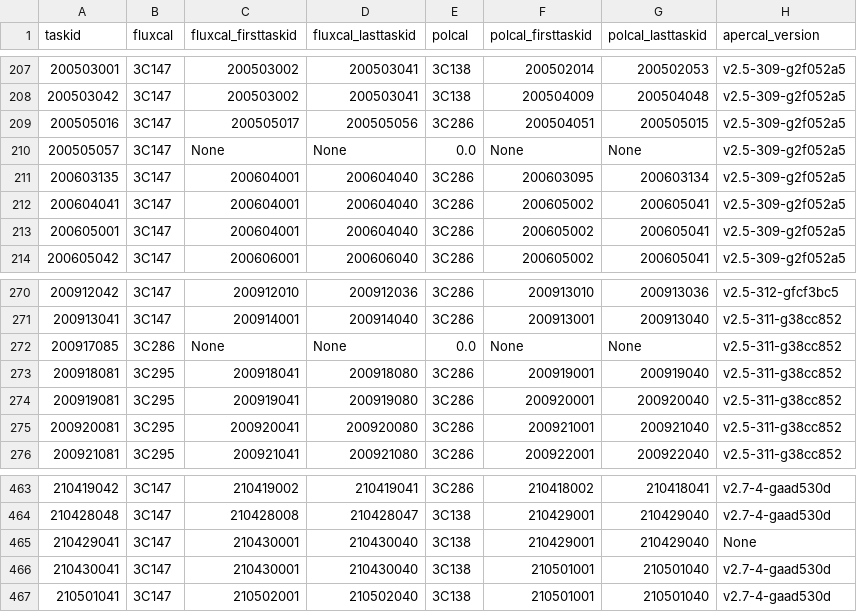
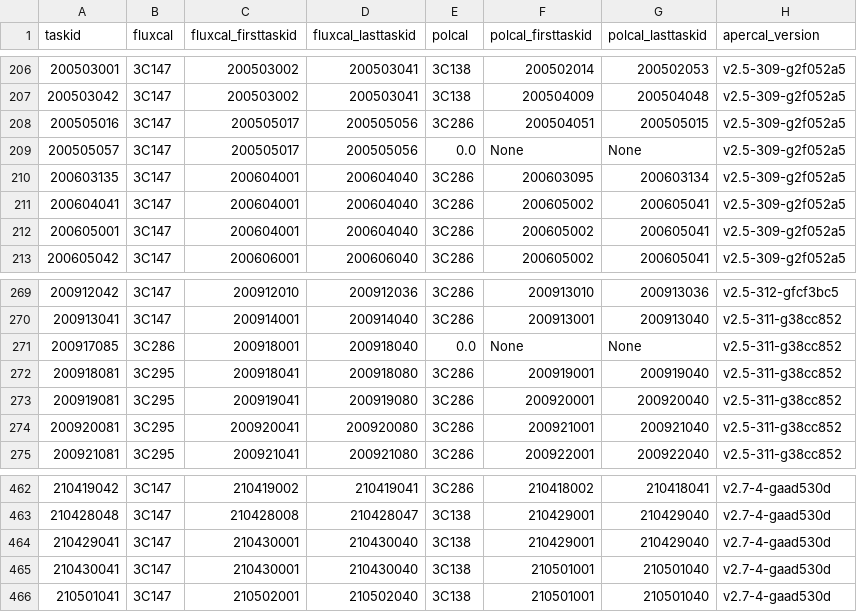
Before and after one commit to eakadams/aperinfo, a CSV file: files/happili.csv, drawn as a sheet; only a part is shown, gaps mark what is left out; the diff covers the shown part only.

```diff
--- a/files/happili.csv
+++ b/files/happili.csv
@@ -209,3 +208,3 @@ taskid,fluxcal,fluxcal_firsttaskid,fluxcal_lasttaskid,polcal,polcal_firsttaskid,
 200505016,3C147,200505017,200505056,3C286,200504051,200505015,v2.5-309-g2f052a5
-200505057,3C147,None,None,0.0,None,None,v2.5-309-g2f052a5
+200505057,3C147,200505017,200505056,0.0,None,None,v2.5-309-g2f052a5
 200603135,3C147,200604001,200604040,3C286,200603095,200603134,v2.5-309-g2f052a5
@@ -271,3 +270,3 @@ taskid,fluxcal,fluxcal_firsttaskid,fluxcal_lasttaskid,polcal,polcal_firsttaskid,
 200913041,3C147,200914001,200914040,3C286,200913001,200913040,v2.5-311-g38cc852
-200917085,3C286,None,None,0.0,None,None,v2.5-311-g38cc852
+200917085,3C286,200918001,200918040,0.0,None,None,v2.5-311-g38cc852
 200918081,3C295,200918041,200918080,3C286,200919001,200919040,v2.5-311-g38cc852
@@ -464,3 +463,3 @@ taskid,fluxcal,fluxcal_firsttaskid,fluxcal_lasttaskid,polcal,polcal_firsttaskid,
 210428048,3C147,210428008,210428047,3C138,210429001,210429040,v2.7-4-gaad530d
-210429041,3C147,210430001,210430040,3C138,210429001,210429040,None
+210429041,3C147,210430001,210430040,3C138,210429001,210429040,v2.7-4-gaad530d
 210430041,3C147,210430001,210430040,3C138,210501001,210501040,v2.7-4-gaad530d
```
Also changed, not shown: 1 removed row and 55 edited cells elsewhere in this file.
